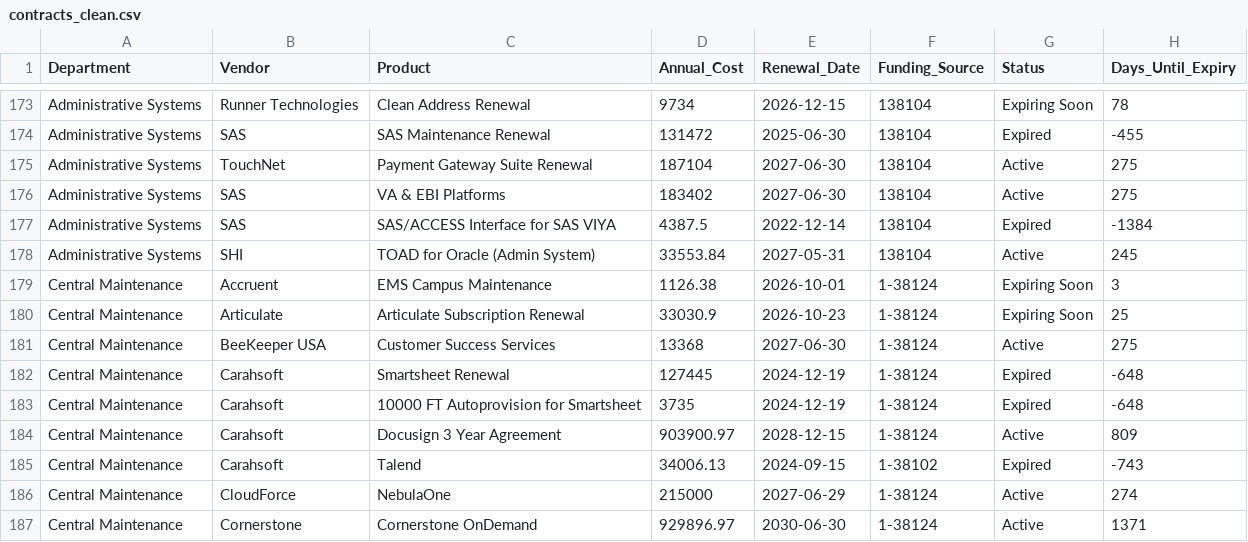
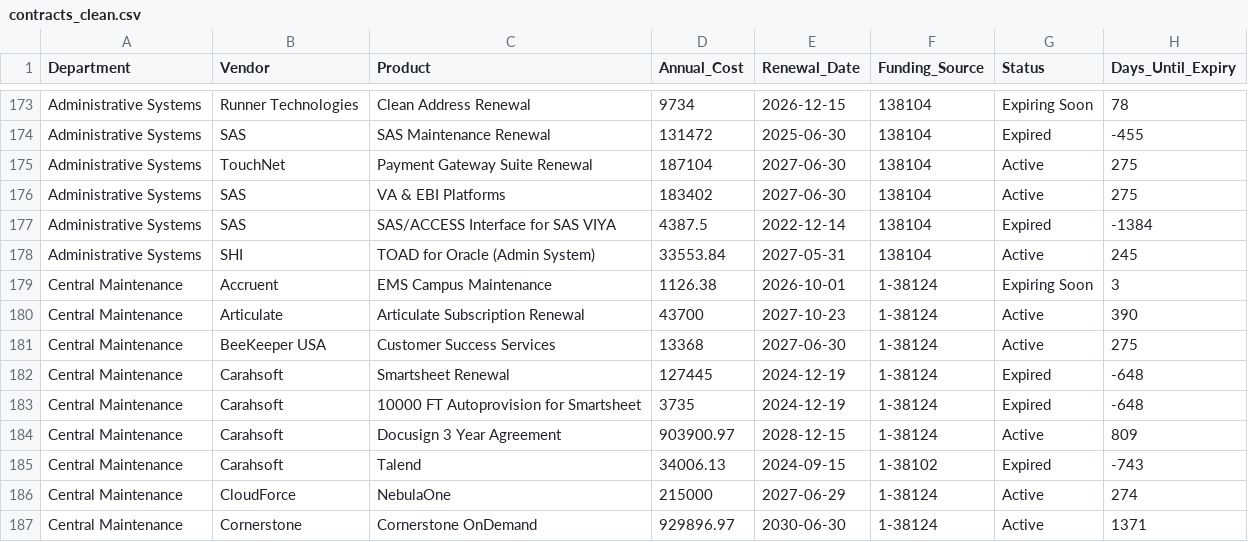
Before and after one commit to Tejesh18/vcu-finance-dashboard, a CSV file: data/contracts_clean.csv, drawn as a sheet; only a part is shown, gaps mark what is left out.

Commit message:
Automated data refresh: contracts_clean.csv

```diff
--- a/data/contracts_clean.csv
+++ b/data/contracts_clean.csv
@@ -179,3 +179,3 @@ Administrative Systems,SHI,TOAD for Oracle (Admin System),33553.84,2027-05-31,13
 Central Maintenance,Accruent,EMS Campus Maintenance,1126.38,2026-10-01,1-38124,Expiring Soon,3
-Central Maintenance,Articulate,Articulate Subscription Renewal,33030.9,2026-10-23,1-38124,Expiring Soon,25
+Central Maintenance,Articulate,Articulate Subscription Renewal,43700,2027-10-23,1-38124,Active,390
 Central Maintenance,BeeKeeper USA,Customer Success Services,13368,2027-06-30,1-38124,Active,275
```
